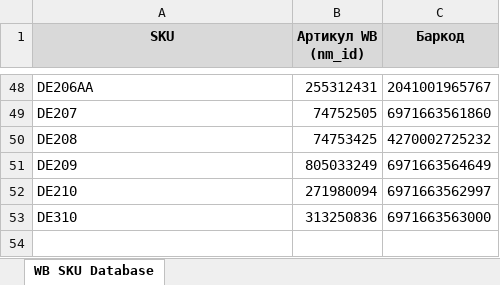
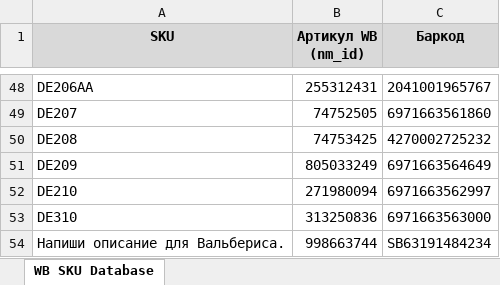
Before and after one commit to dasexperten/arams-db, an Excel workbook: docs/WB-SKU.xlsx, sheet WB SKU Database, drawn as a sheet; only a part is shown, gaps mark what is left out; values as stored, in another font and other column widths than the file's, no borders; the diff names each change by its address in the sheet, - before the commit and + after, or states it on an @@ line.

```diff
--- a/docs/WB-SKU.xlsx (sheet WB SKU Database)
+++ b/docs/WB-SKU.xlsx (sheet WB SKU Database)
+row 54: Напиши описание для Вальбериса. | 998663744 | SB63191484234
```
Also changed, not shown: 1 other file.
